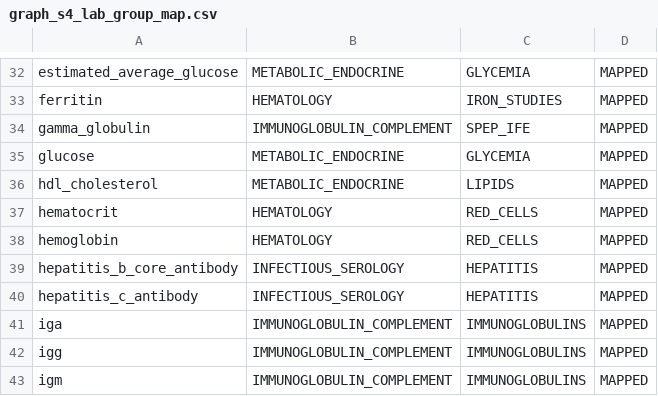
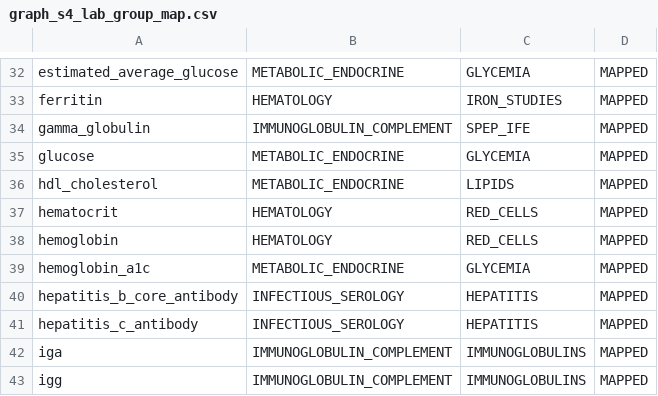
Before and after one commit to dasalazarb/obj1_sjd, a CSV file: data/raw/graph_s4_lab_group_map.csv, drawn as a sheet; only a part is shown, gaps mark what is left out; the shorter side is filled out with more unchanged rows; the diff names each change by its address in the sheet, - before the commit and + after, or states it on an @@ line.

Commit message:
Map HbA1c to S4 glycemia group and cover redundancy alternatives

```diff
--- a/data/raw/graph_s4_lab_group_map.csv
+++ b/data/raw/graph_s4_lab_group_map.csv
+row 39: hemoglobin_a1c | METABOLIC_ENDOCRINE | GLYCEMIA | MAPPED
```
Also changed, not shown: 1 other file.
